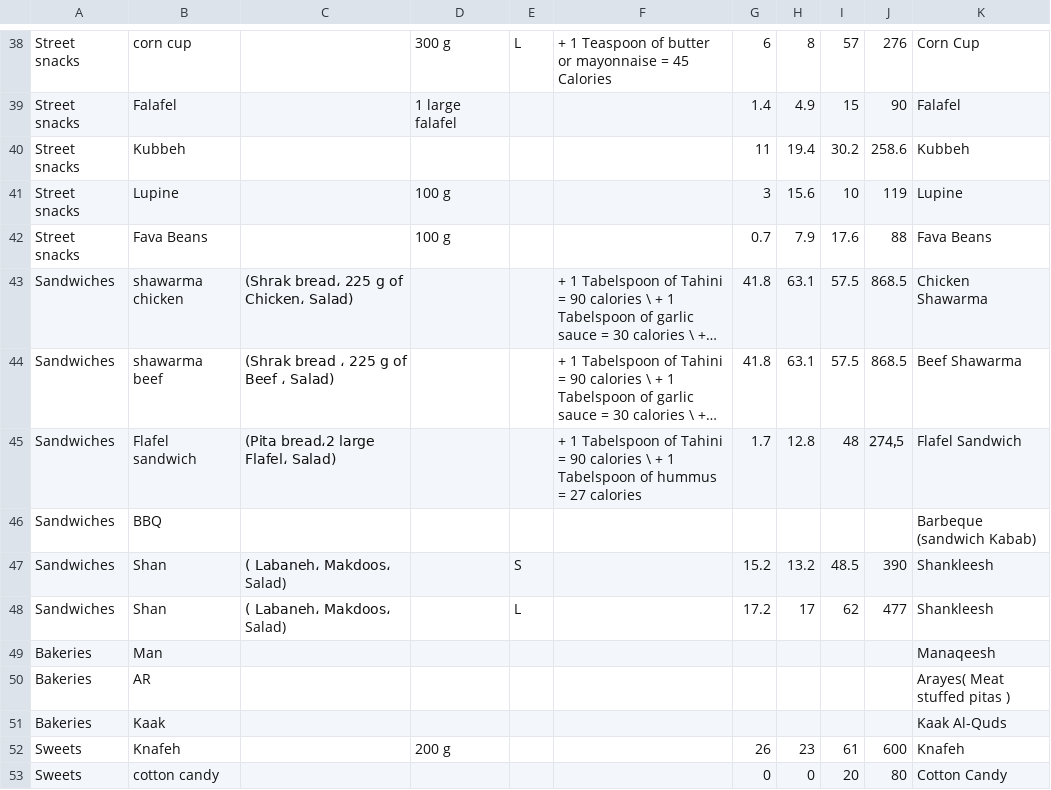
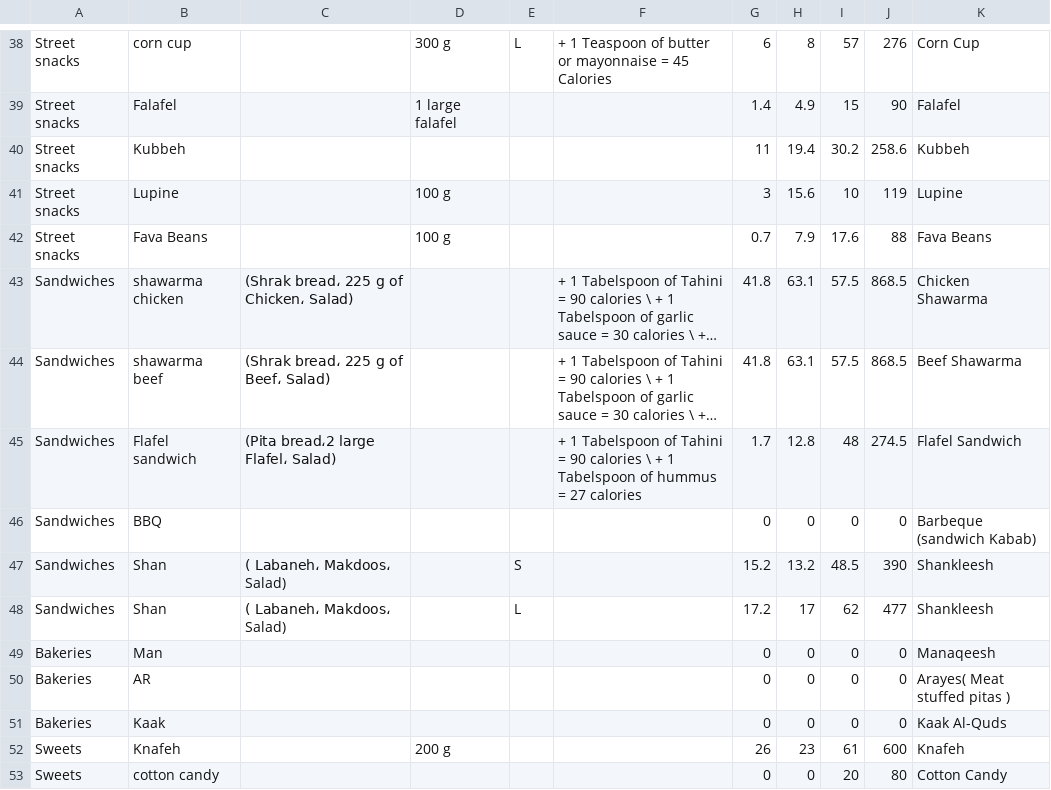
Before and after one commit to AbdelhameedHassouneh/Zaytoon, a CSV file: BE/src/main/java/com/avo/avocado/db/sheet1.csv, drawn as a sheet; only a part is shown, gaps mark what is left out; long unchanged cells end in …; the diff names each change by its address in the sheet, - before the commit and + after, or states it on an @@ line.

Commit message:
update sheet

```diff
--- a/BE/src/main/java/com/avo/avocado/db/sheet1.csv
+++ b/BE/src/main/java/com/avo/avocado/db/sheet1.csv
-C44: (Shrak bread ، 225 g of Beef ، Salad)
+C44: (Shrak bread، 225 g of Beef، Salad)
-J45: 274٫5
+J45: 274.5
-G46: (empty)
+G46: 0
-H46: (empty)
+H46: 0
-I46: (empty)
+I46: 0
-J46: (empty)
+J46: 0
-G49:G51: (empty)
+G49:G51: 0
-H49:H51: (empty)
+H49:H51: 0
-I49:I51: (empty)
+I49:I51: 0
-J49:J51: (empty)
+J49:J51: 0
```
